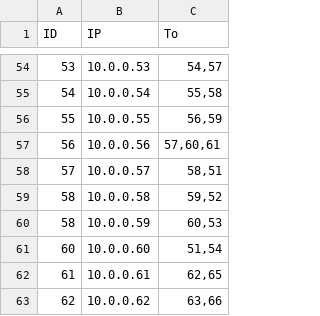
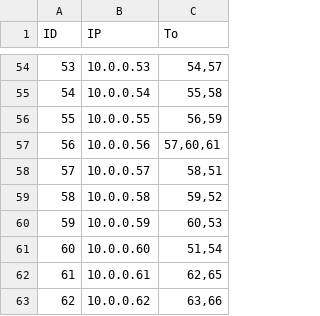
Before and after one commit to rystylee/CCBT-2025-Parallel-Botanical-Garden-Proto, a CSV file: config/networks.csv, drawn as a sheet; only a part is shown, gaps mark what is left out.

Commit message:
fix: correct duplicate ID in networks.csv
Fix node ID 59 entry which was incorrectly labeled as ID 58

```diff
--- a/config/networks.csv
+++ b/config/networks.csv
@@ -59,3 +59,3 @@ ID,IP,To
 58,10.0.0.58,"59,52"
-58,10.0.0.59,"60,53"
+59,10.0.0.59,"60,53"
 60,10.0.0.60,"51,54"
```
